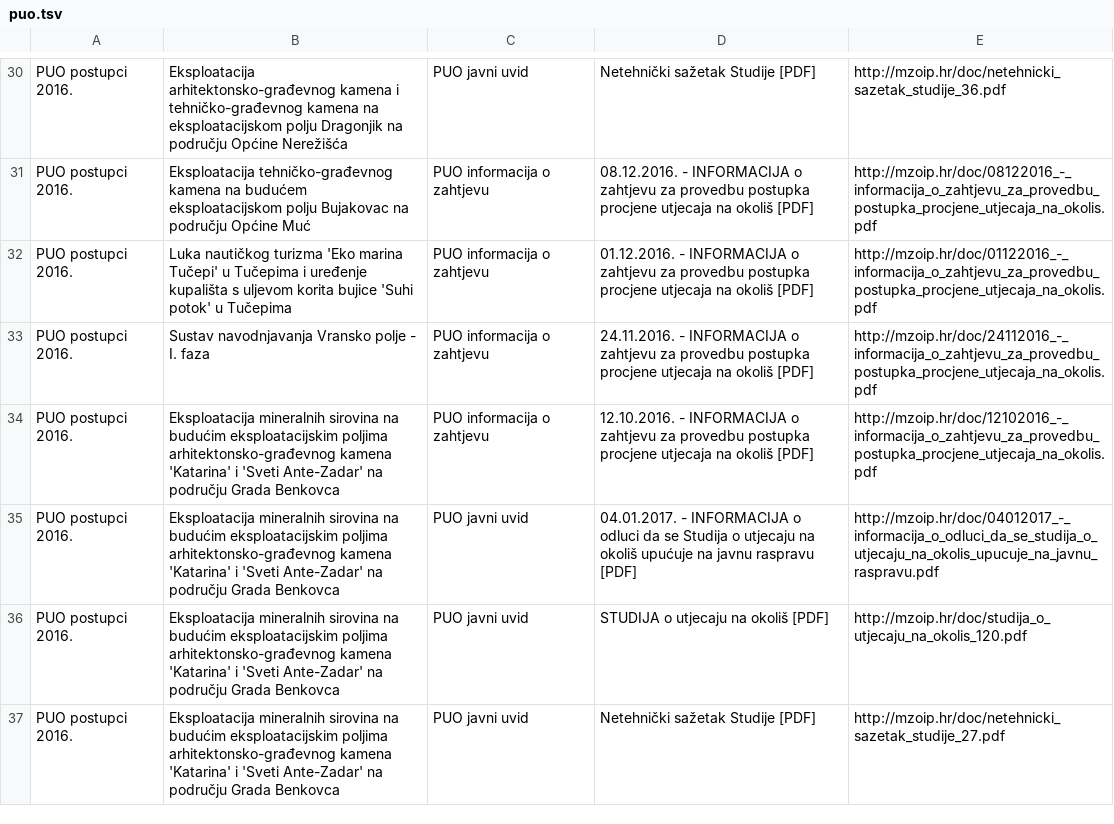
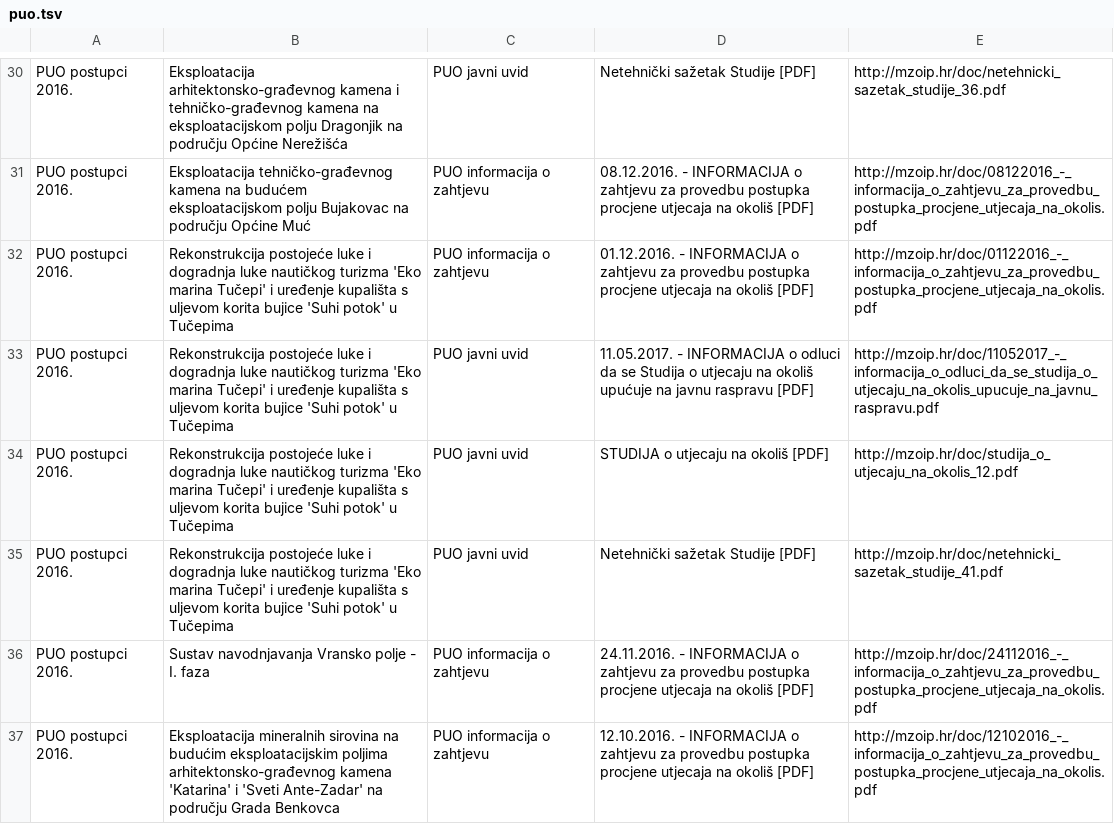
Before and after one commit to udruga-biom/puo-arhiva, a TSV file: puo.tsv, drawn as a sheet; only a part is shown, gaps mark what is left out; the shorter side is filled out with more unchanged rows.

Commit message:
2017-05-11

```diff
--- a/puo.tsv
+++ b/puo.tsv
@@ -31,3 +31,6 @@ PUO postupci 2016.	Eksploatacija arhitektonsko-građevnog kamena i tehničko-gra
 PUO postupci 2016.	Eksploatacija tehničko-građevnog kamena na budućem eksploatacijskom polju Bujakovac na području Općine Muć	PUO informacija o zahtjevu	08.12.2016. - INFORMACIJA o zahtjevu za provedbu postupka procjene utjecaja na okoliš [PDF]	http://mzoip.hr/doc/08122016_-_informacija_o_zahtjevu_za_provedbu_postupka_procjene_utjecaja_na_okolis.pdf
-PUO postupci 2016.	Luka nautičkog turizma 'Eko marina Tučepi' u Tučepima i uređenje kupališta s uljevom korita bujice 'Suhi potok' u Tučepima	PUO informacija o zahtjevu	01.12.2016. - INFORMACIJA o zahtjevu za provedbu postupka procjene utjecaja na okoliš [PDF]	http://mzoip.hr/doc/01122016_-_informacija_o_zahtjevu_za_provedbu_postupka_procjene_utjecaja_na_okolis.pdf
+PUO postupci 2016.	Rekonstrukcija postojeće luke i dogradnja luke nautičkog turizma 'Eko marina Tučepi' i uređenje kupališta s uljevom korita bujice 'Suhi potok' u Tučepima	PUO informacija o zahtjevu	01.12.2016. - INFORMACIJA o zahtjevu za provedbu postupka procjene utjecaja na okoliš [PDF]	http://mzoip.hr/doc/01122016_-_informacija_o_zahtjevu_za_provedbu_postupka_procjene_utjecaja_na_okolis.pdf
+PUO postupci 2016.	Rekonstrukcija postojeće luke i dogradnja luke nautičkog turizma 'Eko marina Tučepi' i uređenje kupališta s uljevom korita bujice 'Suhi potok' u Tučepima	PUO javni uvid	11.05.2017. - INFORMACIJA o odluci da se Studija o utjecaju na okoliš upućuje na javnu raspravu [PDF]	http://mzoip.hr/doc/11052017_-_informacija_o_odluci_da_se_studija_o_utjecaju_na_okolis_upucuje_na_javnu_raspravu.pdf
+PUO postupci 2016.	Rekonstrukcija postojeće luke i dogradnja luke nautičkog turizma 'Eko marina Tučepi' i uređenje kupališta s uljevom korita bujice 'Suhi potok' u Tučepima	PUO javni uvid	STUDIJA o utjecaju na okoliš [PDF]	http://mzoip.hr/doc/studija_o_utjecaju_na_okolis_12.pdf
+PUO postupci 2016.	Rekonstrukcija postojeće luke i dogradnja luke nautičkog turizma 'Eko marina Tučepi' i uređenje kupališta s uljevom korita bujice 'Suhi potok' u Tučepima	PUO javni uvid	Netehnički sažetak Studije [PDF]	http://mzoip.hr/doc/netehnicki_sazetak_studije_41.pdf
 PUO postupci 2016.	Sustav navodnjavanja Vransko polje - I. faza	PUO informacija o zahtjevu	24.11.2016. - INFORMACIJA o zahtjevu za provedbu postupka procjene utjecaja na okoliš [PDF]	http://mzoip.hr/doc/24112016_-_informacija_o_zahtjevu_za_provedbu_postupka_procjene_utjecaja_na_okolis.pdf
```
